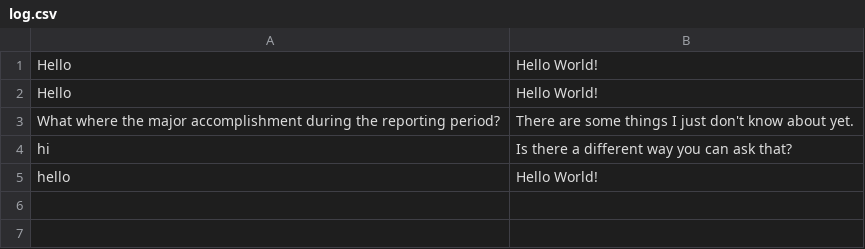
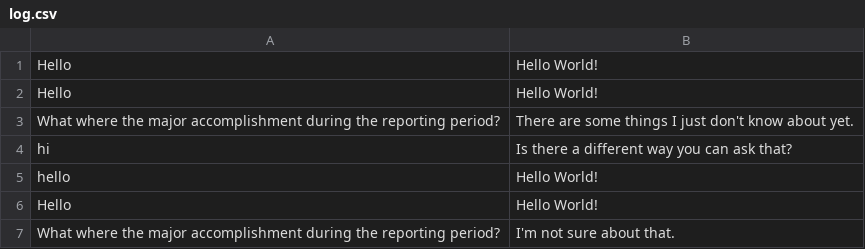
Before and after one commit to thebadsektor/smp3c-g2-chatbot, a CSV file: data/log.csv, drawn as a sheet; the diff names each change by its address in the sheet, - before the commit and + after, or states it on an @@ line.

Commit message:
edit csv

```diff
--- a/data/log.csv
+++ b/data/log.csv
+row 6: Hello | Hello World!
+row 7: What where the major accomplishment during the reporting period? | I'm not sure about that.
```
